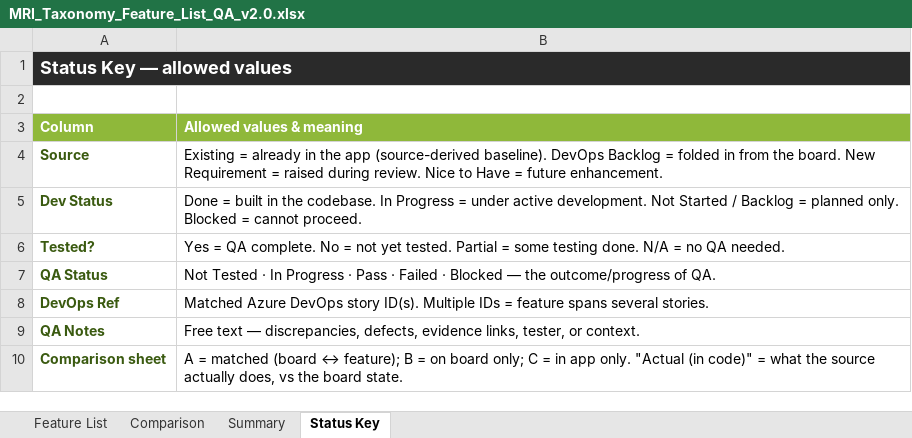
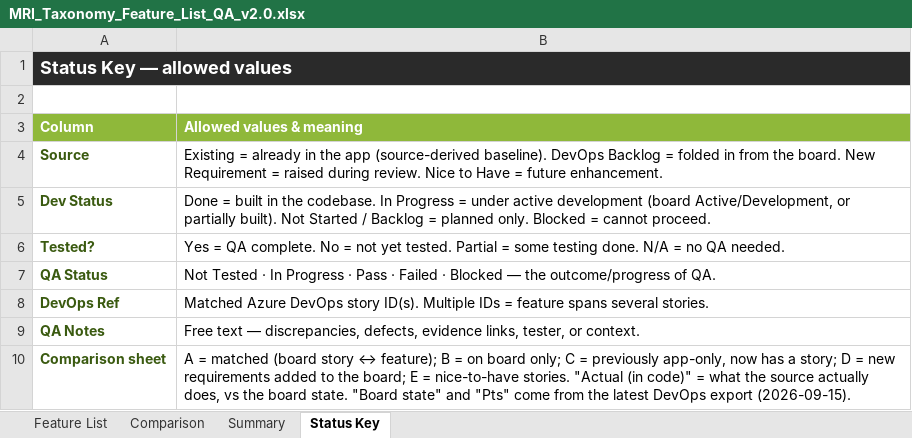
Before and after one commit to SHAUNFRODSHAM/mri-taxonomy, an Excel workbook: MRI_Taxonomy_Feature_List_QA_v2.0.xlsx, sheet Status Key, drawn as a sheet; values as stored, in another font and other column widths than the file's, no borders; the diff names each change by its address in the sheet, - before the commit and + after, or states it on an @@ line.

```diff
--- a/MRI_Taxonomy_Feature_List_QA_v2.0.xlsx (sheet Status Key)
+++ b/MRI_Taxonomy_Feature_List_QA_v2.0.xlsx (sheet Status Key)
-B5 (Allowed values & meaning): …under active development. Not Started…
+B5 (Allowed values & meaning): …under active development (board Active/Development, or partially built). Not Started…
-B10 (Allowed values & meaning): …matched (board ↔ feature); B = on board only; C = in app only. "Actual (in code)" = what the source actually does, vs the board state.
+B10 (Allowed values & meaning): …matched (board story ↔ feature); B = on board only; C = previously app-only, now has a story; D = new requirements added to the board; E = nice-to-have stories. "Actual (in code)" = what the source actually does, vs the board state. "Board state" and "Pts" come from the latest DevOps export (2026-09-15).
```
Also changed, not shown: sheet Comparison, sheet Feature List, sheet Summary.
